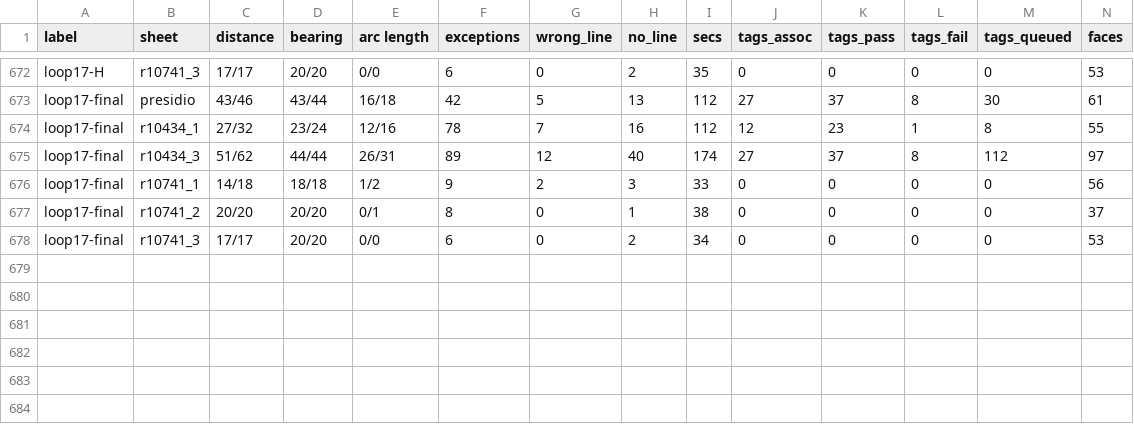
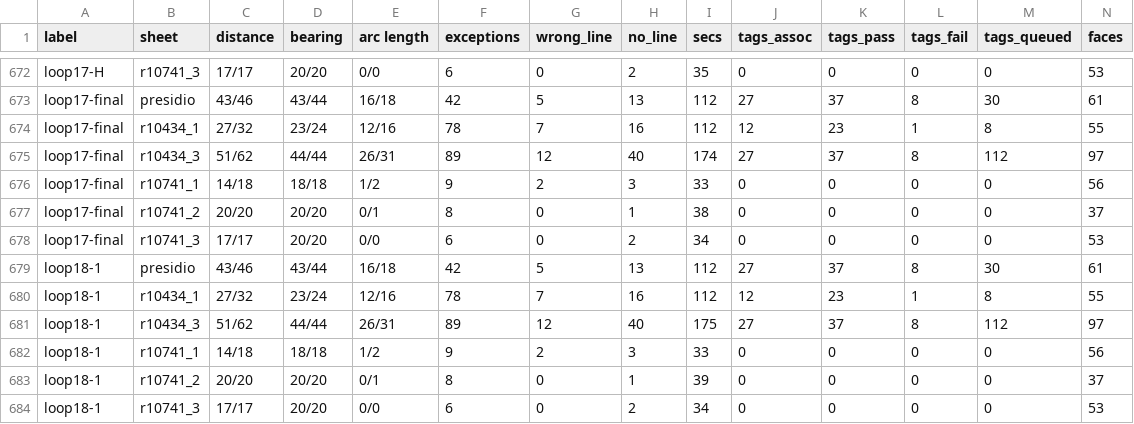
Before and after one commit to j-rmccrery/caltrans, a CSV file: spike/out/bench.csv, drawn as a sheet; only a part is shown, gaps mark what is left out; rows hold the shown columns only; the diff names each change by its address in the sheet, - before the commit and + after, or states it on an @@ line.

```diff
--- a/spike/out/bench.csv
+++ b/spike/out/bench.csv
+row 679: loop18-1 | presidio | 43/46 | 43/44 | 16/18 | 42 | 5 | 13 | 112 | 27 | 37 | 8 | 30 | 61
+row 680: loop18-1 | r10434_1 | 27/32 | 23/24 | 12/16 | 78 | 7 | 16 | 112 | 12 | 23 | 1 | 8 | 55
+row 681: loop18-1 | r10434_3 | 51/62 | 44/44 | 26/31 | 89 | 12 | 40 | 175 | 27 | 37 | 8 | 112 | 97
+row 682: loop18-1 | r10741_1 | 14/18 | 18/18 | 1/2 | 9 | 2 | 3 | 33 | 0 | 0 | 0 | 0 | 56
+row 683: loop18-1 | r10741_2 | 20/20 | 20/20 | 0/1 | 8 | 0 | 1 | 39 | 0 | 0 | 0 | 0 | 37
+row 684: loop18-1 | r10741_3 | 17/17 | 20/20 | 0/0 | 6 | 0 | 2 | 34 | 0 | 0 | 0 | 0 | 53
```
Also changed, not shown: 40 other files.
